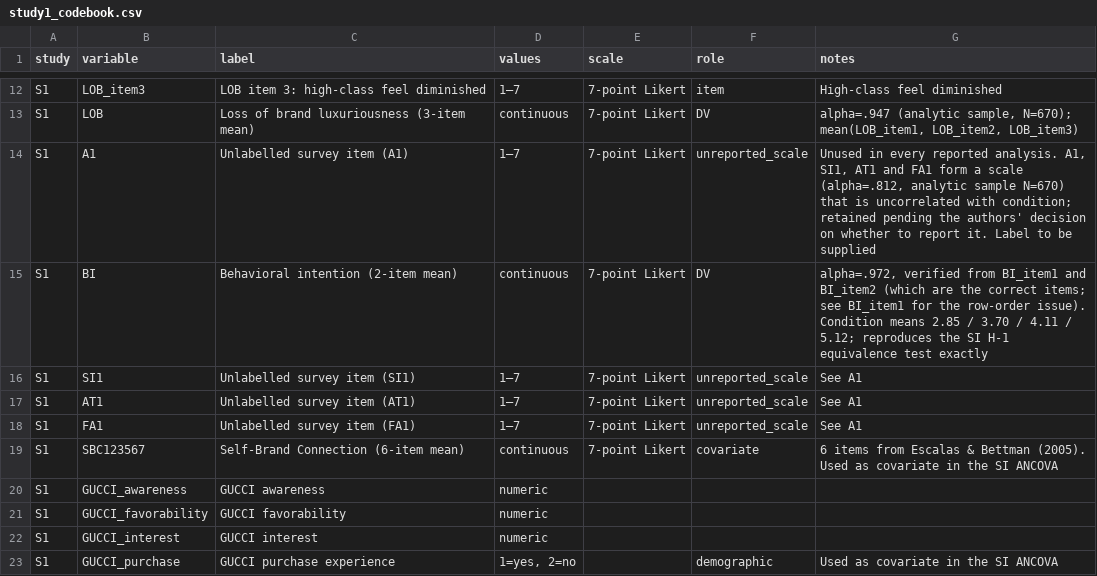
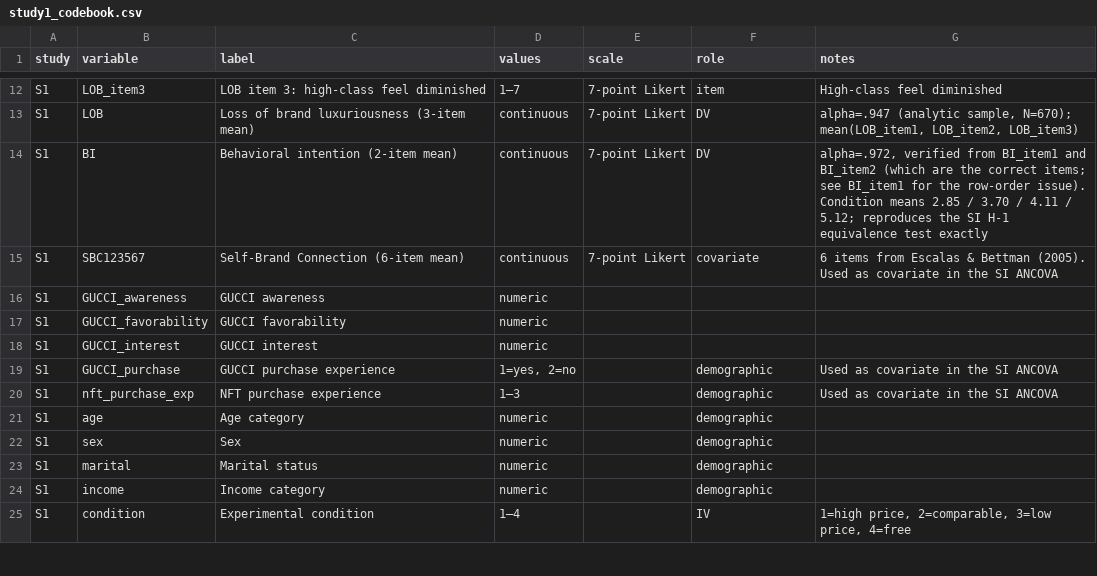
Before and after one commit to Reo-Fukuda/Reo, a CSV file: JPBM_Submission/04_analysis/data_corrections/study1_codebook.csv, drawn as a sheet; only a part is shown, gaps mark what is left out; the shorter side is filled out with more unchanged rows; the diff names each change by its address in the sheet, - before the commit and + after, or states it on an @@ line.

```diff
--- a/JPBM_Submission/04_analysis/data_corrections/study1_codebook.csv
+++ b/JPBM_Submission/04_analysis/data_corrections/study1_codebook.csv
-row 14: S1 | A1 | Unlabelled survey item (A1) | 1–7 | 7-point Likert | unreported_scale | Unused in every reported analysis. A1, SI1, AT1 and FA1 form a scale (alpha=.812, analytic sample N=670) that is uncorrelated with condition; retained pending the authors' decision on whether to report it. Label to be supplied
-row 16: S1 | SI1 | Unlabelled survey item (SI1) | 1–7 | 7-point Likert | unreported_scale | See A1
-row 17: S1 | AT1 | Unlabelled survey item (AT1) | 1–7 | 7-point Likert | unreported_scale | See A1
-row 18: S1 | FA1 | Unlabelled survey item (FA1) | 1–7 | 7-point Likert | unreported_scale | See A1
```
Also changed, not shown: JPBM_Submission/04_analysis/data_corrections/study2_codebook.csv, JPBM_Submission/04_analysis/data_corrections/study3a_codebook.csv, 6 other files.
